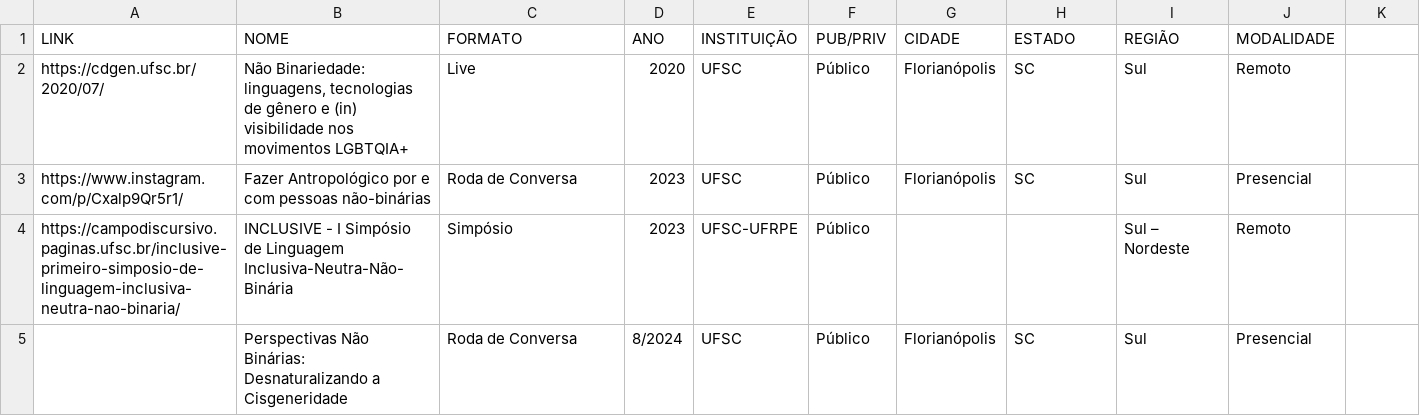
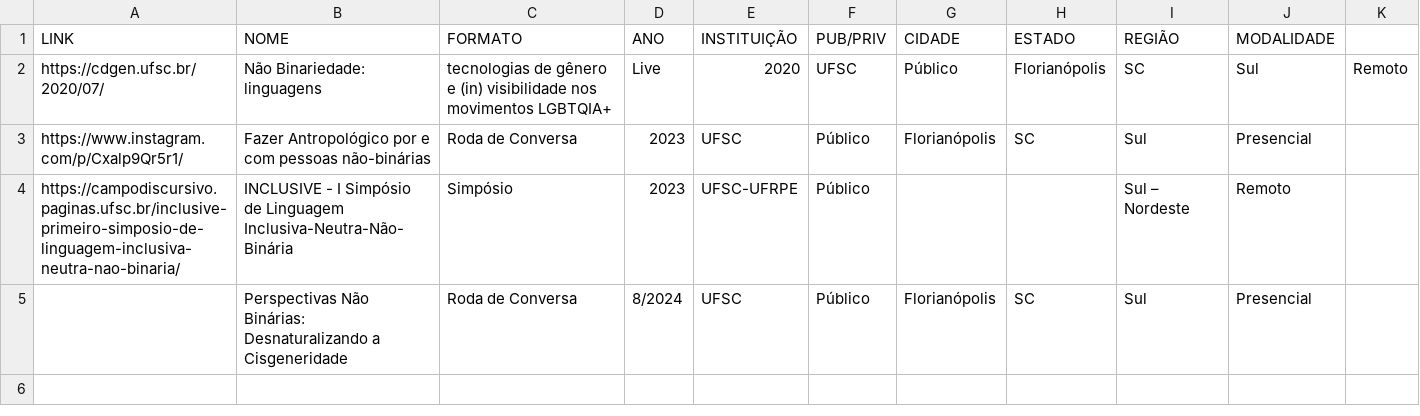
Before and after one commit to abulascruz/biblioteca-estudos-nao-binarios, a CSV file: datasets/eventos.csv, drawn as a sheet.

Commit message:
Delete " characters to try and fix warning

```diff
--- a/datasets/eventos.csv
+++ b/datasets/eventos.csv
@@ -1,3 +1,3 @@
 LINK,NOME,FORMATO,ANO,INSTITUIÇÃO,PUB/PRIV,CIDADE,ESTADO,REGIÃO,MODALIDADE
-https://cdgen.ufsc.br/2020/07/,"Não Binariedade: linguagens, tecnologias de gênero e (in) visibilidade nos movimentos LGBTQIA+",Live,2020,UFSC,Público,Florianópolis,SC,Sul,Remoto
+https://cdgen.ufsc.br/2020/07/,Não Binariedade: linguagens, tecnologias de gênero e (in) visibilidade nos movimentos LGBTQIA+,Live,2020,UFSC,Público,Florianópolis,SC,Sul,Remoto
 https://www.instagram.com/p/Cxalp9Qr5r1/,Fazer Antropológico por e com pessoas não-binárias,Roda de Conversa,2023,UFSC,Público,Florianópolis,SC,Sul,Presencial
```
